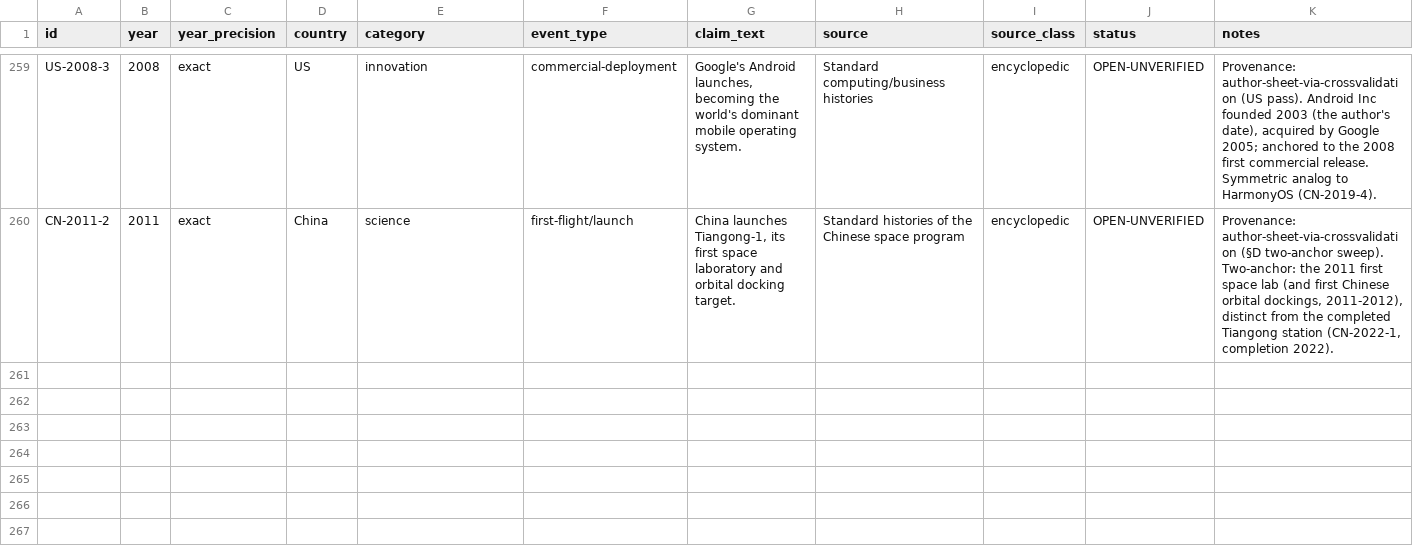
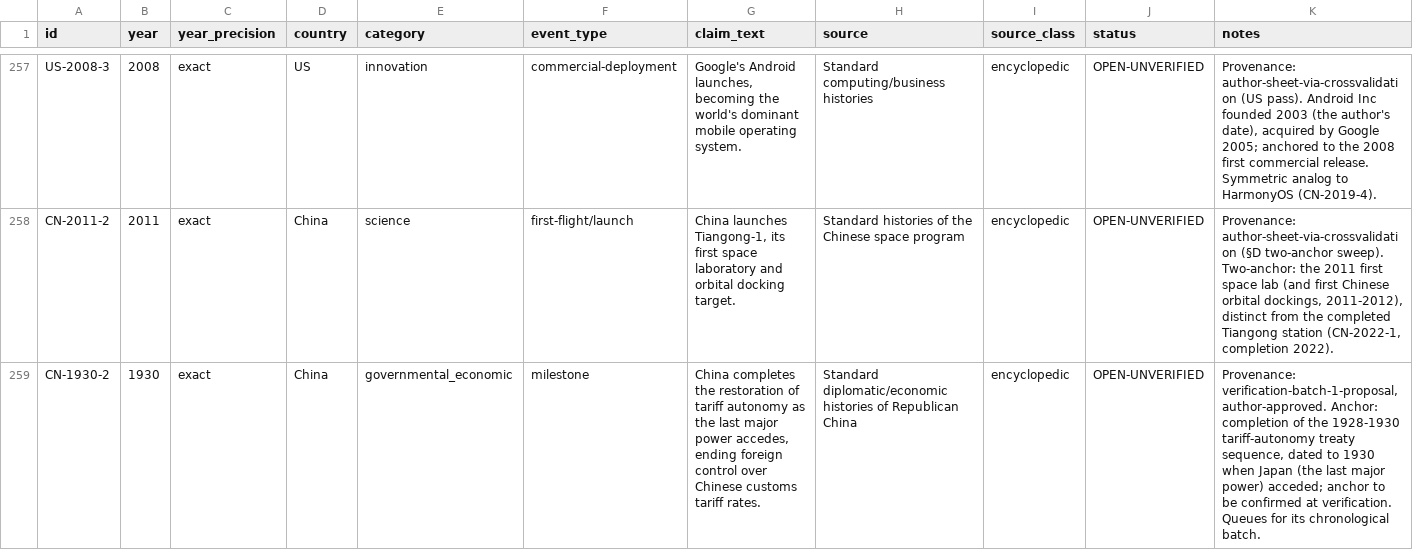
Before and after one commit to m4gr4th34/dossier-China-vs-US-001, a CSV file: data/achievements_draft.csv, drawn as a sheet; only a part is shown, gaps mark what is left out; rows hold the shown columns only; the diff covers the shown part only; the diff names each change by its address in the sheet, - before the commit and + after, or states it on an @@ line.

```diff
--- a/data/achievements_draft.csv
+++ b/data/achievements_draft.csv
+row 259: CN-1930-2 | 1930 | exact | China | governmental_economic | milestone | China completes the restoration of tariff autonomy as the last major power accedes, ending foreign control over Chinese customs tariff rates. | Standard diplomatic/economic histories of Republican China | encyclopedic | OPEN-UNVERIFIED | Provenance: verification-batch-1-proposal, author-approved. Anchor: completion of the 1928-1930 tariff-autonomy treaty sequence, dated to 1930 when Japan (the last major power) acceded; anchor to be confirmed at verification. Queues for its chronological batch.
```
Also changed, not shown: 3 added rows and 2 removed rows elsewhere in this file, 3 other files.
